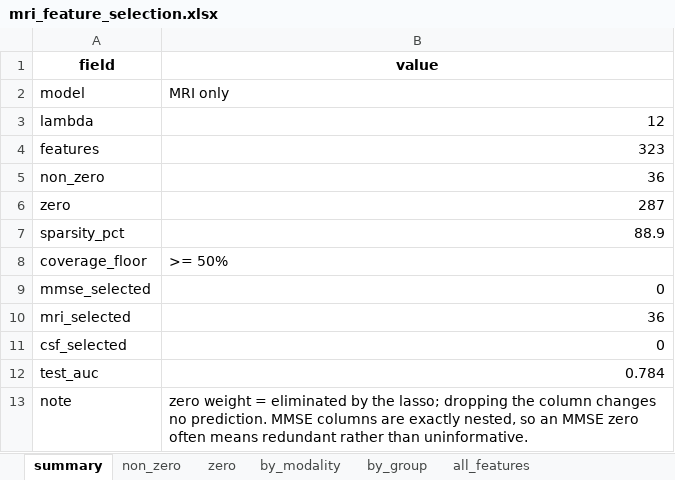
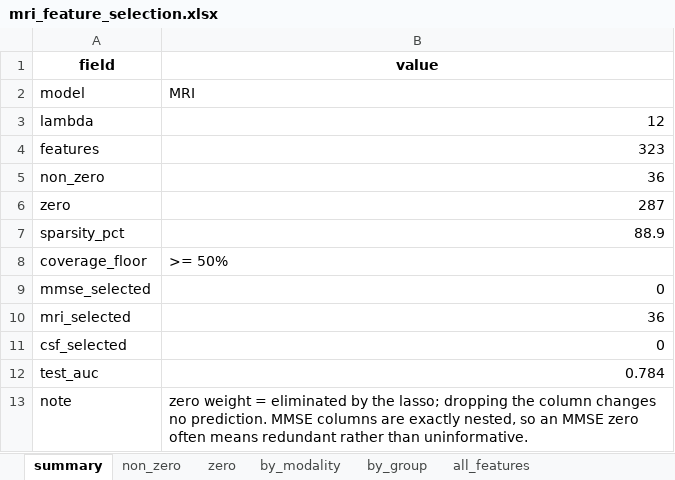
Before and after one commit to priyanshusrivastava2000/Uncertainity-Quantification, an Excel workbook: outputs/04_individual_models/mri_feature_selection.xlsx, sheet summary, drawn as a sheet; values as stored, in another font and other column widths than the file's, no borders; the diff names each change by its address in the sheet, - before the commit and + after, or states it on an @@ line.

```diff
--- a/outputs/04_individual_models/mri_feature_selection.xlsx (sheet summary)
+++ b/outputs/04_individual_models/mri_feature_selection.xlsx (sheet summary)
-B2 (value): MRI only
+B2 (value): MRI
```
Also changed, not shown: outputs/04_individual_models/csf_feature_selection.xlsx, outputs/04_individual_models/csf_results.xlsx, 38 other files.
